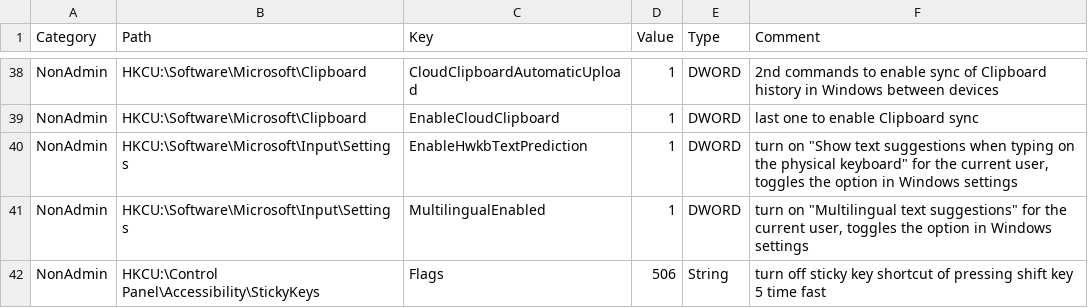
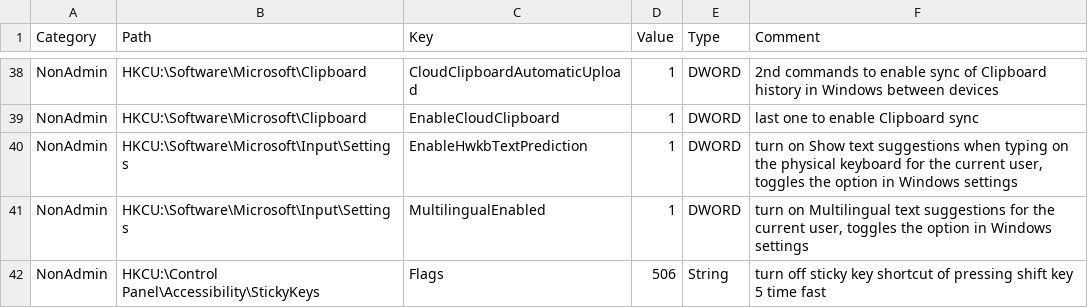
Before and after one commit to HotCakeX/Harden-Windows-Security, a CSV file: Payload/Registry.csv, drawn as a sheet; only a part is shown, gaps mark what is left out.

```diff
--- a/Payload/Registry.csv
+++ b/Payload/Registry.csv
@@ -39,4 +39,4 @@ NonAdmin;HKCU:\Software\Microsoft\Clipboard;CloudClipboardAutomaticUpload;1;DWOR
 NonAdmin;HKCU:\Software\Microsoft\Clipboard;EnableCloudClipboard;1;DWORD;last one to enable Clipboard sync
-NonAdmin;HKCU:\Software\Microsoft\Input\Settings;EnableHwkbTextPrediction;1;DWORD;"turn on ""Show text suggestions when typing on the physical keyboard"" for the current user, toggles the option in Windows settings"
-NonAdmin;HKCU:\Software\Microsoft\Input\Settings;MultilingualEnabled;1;DWORD;"turn on ""Multilingual text suggestions"" for the current user, toggles the option in Windows settings"
+NonAdmin;HKCU:\Software\Microsoft\Input\Settings;EnableHwkbTextPrediction;1;DWORD;turn on Show text suggestions when typing on the physical keyboard for the current user, toggles the option in Windows settings
+NonAdmin;HKCU:\Software\Microsoft\Input\Settings;MultilingualEnabled;1;DWORD;turn on Multilingual text suggestions for the current user, toggles the option in Windows settings
 NonAdmin;HKCU:\Control Panel\Accessibility\StickyKeys;Flags;506;String;turn off sticky key shortcut of pressing shift key 5 time fast
```
